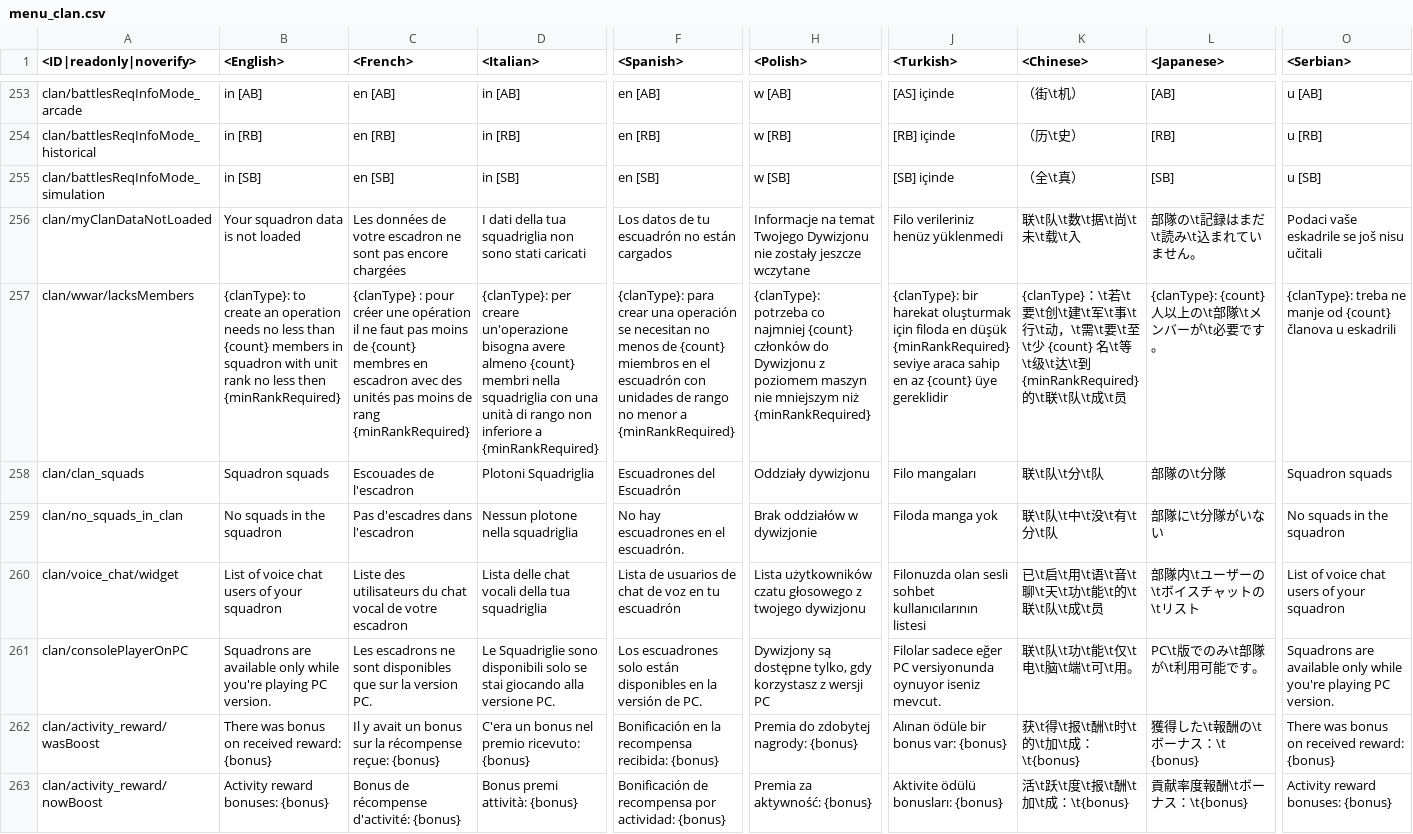
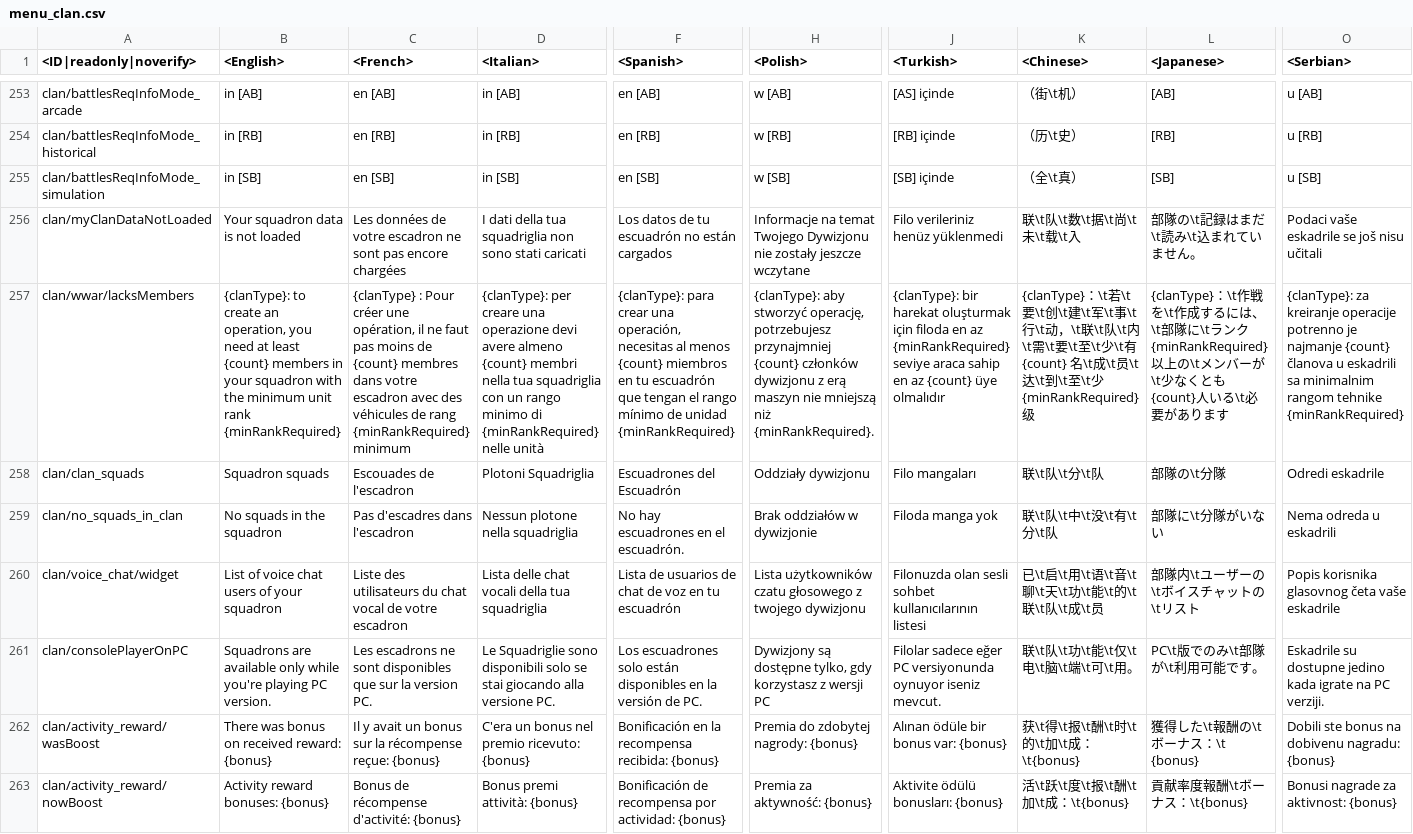
Before and after one commit to leroyonly/warthunder-lang, a CSV file: menu_clan.csv, drawn as a sheet; only a part is shown, gaps mark what is left out; the diff covers the shown part only; the diff names each change by its address in the sheet, - before the commit and + after, or states it on an @@ line.

```diff
--- a/menu_clan.csv
+++ b/menu_clan.csv
-B257 (<English>): …create an operation needs no less than {count} members in squadron with unit rank no less then {minRankRequired}
+B257 (<English>): …create an operation, you need at least {count} members in your squadron with the minimum unit rank {minRankRequired}
-C257 (<French>): {clanType} : pour créer une opération il ne faut pas moins de {count} membres en escadron avec des unités pas moins de rang {minRankRequired}
+C257 (<French>): {clanType} : Pour créer une opération, il ne faut pas moins de {count} membres dans votre escadron avec des véhicules de rang {minRankRequired} minimum
-D257 (<Italian>): …per creare un'operazione bisogna avere almeno {count} membri nella squadriglia con una unità di rango non inferiore a {minRankRequired}
+D257 (<Italian>): …per creare una operazione devi avere almeno {count} membri nella tua squadriglia con un rango minimo di {minRankRequired} nelle unità
-F257 (<Spanish>): …crear una operación se necesitan no menos de {count} miembros en el escuadrón con unidades de rango no menor a {minRankRequired}
+F257 (<Spanish>): …crear una operación, necesitas al menos {count} miembros en tu escuadrón que tengan el rango mínimo de unidad {minRankRequired}
-H257 (<Polish>): {clanType}: potrzeba co najmniej {count} członków do Dywizjonu z poziomem maszyn nie mniejszym niż {minRankRequired}
+H257 (<Polish>): {clanType}: aby stworzyć operację, potrzebujesz przynajmniej {count} członków dywizjonu z erą maszyn nie mniejszą niż {minRankRequired}.
-J257 (<Turkish>): …filoda en düşük {minRankRequired} seviye araca sahip en az {count} üye gereklidir
+J257 (<Turkish>): …filoda en az {minRankRequired} seviye araca sahip en az {count} üye olmalıdır
-K257 (<Chinese>): …\t动，\t需\t要\t至\t少 {count} 名\t等\t级\t达\t到 {minRankRequired} 的\t联\t队\t成\t员
+K257 (<Chinese>): …\t动，\t联\t队\t内\t需\t要\t至\t少\t有 {count} 名\t成\t员\t达\t到\t至\t少 {minRankRequired} 级
-L257 (<Japanese>): {clanType}: {count} 人以上の\t部隊\tメンバーが\t必要です。
+L257 (<Japanese>): {clanType}：\t作戦を\t作成するには、\t部隊に\tランク{minRankRequired}以上の\tメンバーが\t少なくとも{count}人いる\t必要があります
-O257 (<Serbian>): {clanType}: treba ne manje od {count} članova u eskadrili
+O257 (<Serbian>): {clanType}: za kreiranje operacije potrenno je najmanje {count} članova u eskadrili sa minimalnim rangom tehnike {minRankRequired}
-O258 (<Serbian>): Squadron squads
+O258 (<Serbian>): Odredi eskadrile
-O259 (<Serbian>): No squads in the squadron
+O259 (<Serbian>): Nema odreda u eskadrili
-O260 (<Serbian>): List of voice chat users of your squadron
+O260 (<Serbian>): Popis korisnika glasovnog četa vaše eskadrile
-O261 (<Serbian>): Squadrons are available only while you're playing PC version.
+O261 (<Serbian>): Eskadrile su dostupne jedino kada igrate na PC verziji.
-O262 (<Serbian>): There was bonus on received reward: {bonus}
+O262 (<Serbian>): Dobili ste bonus na dobivenu nagradu: {bonus}
-O263 (<Serbian>): Activity reward bonuses: {bonus}
+O263 (<Serbian>): Bonusi nagrade za aktivnost: {bonus}
```
Also changed, not shown: 59 edited cells elsewhere in this file, menu_discount_description.csv, menu_multiplayer.csv, 31 other files.
